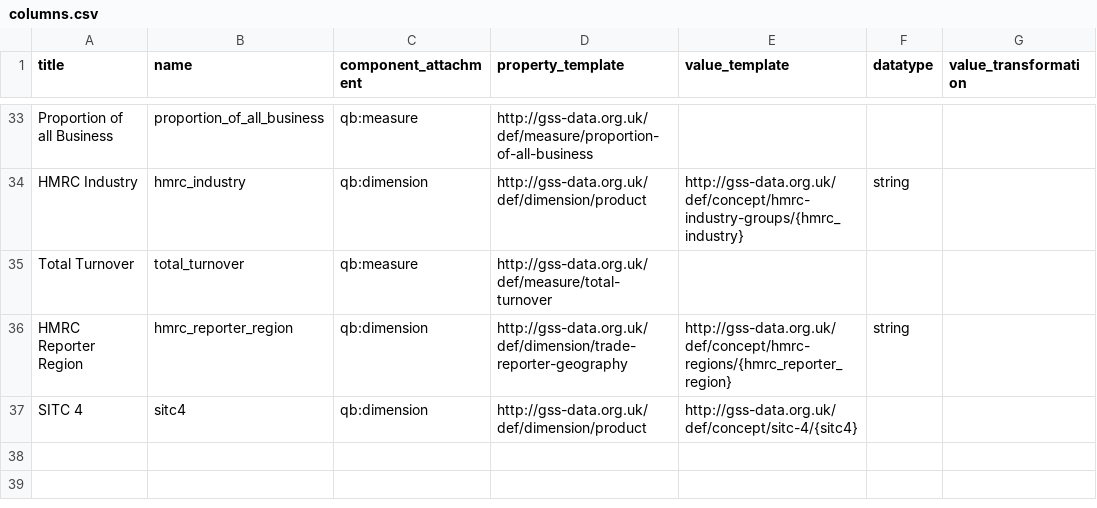
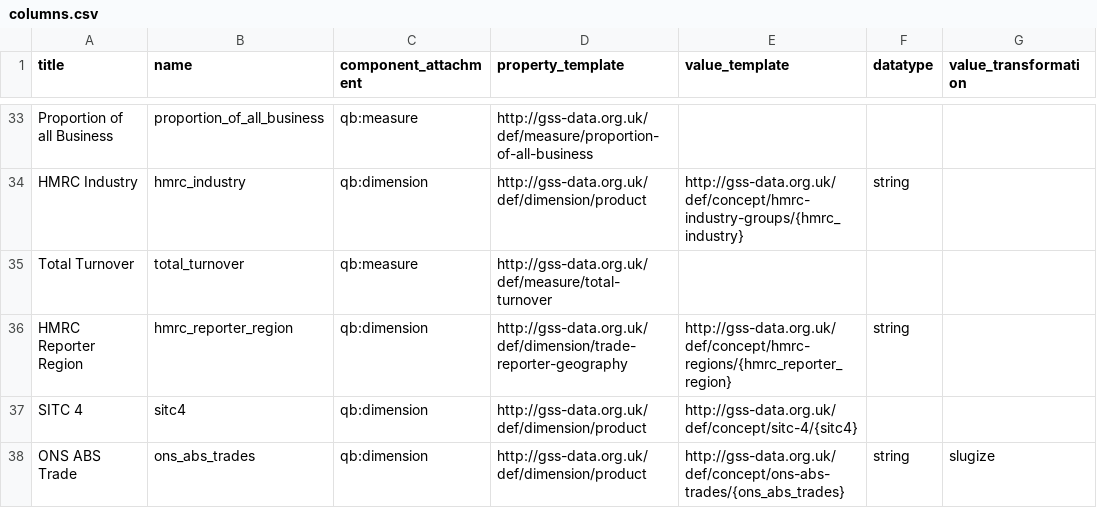
Before and after one commit to Swirrl/table2qb, a CSV file: resources/columns.csv, drawn as a sheet; only a part is shown, gaps mark what is left out.

Commit message:
Add column for ABS trade types.

```diff
--- a/resources/columns.csv
+++ b/resources/columns.csv
@@ -37 +37,2 @@ HMRC Reporter Region,hmrc_reporter_region,qb:dimension,http://gss-data.org.uk/de
 SITC 4,sitc4,qb:dimension,http://gss-data.org.uk/def/dimension/product,http://gss-data.org.uk/def/concept/sitc-4/{sitc4},,
+ONS ABS Trade,ons_abs_trades,qb:dimension,http://gss-data.org.uk/def/dimension/product,http://gss-data.org.uk/def/concept/ons-abs-trades/{ons_abs_trades},string,slugize
```
